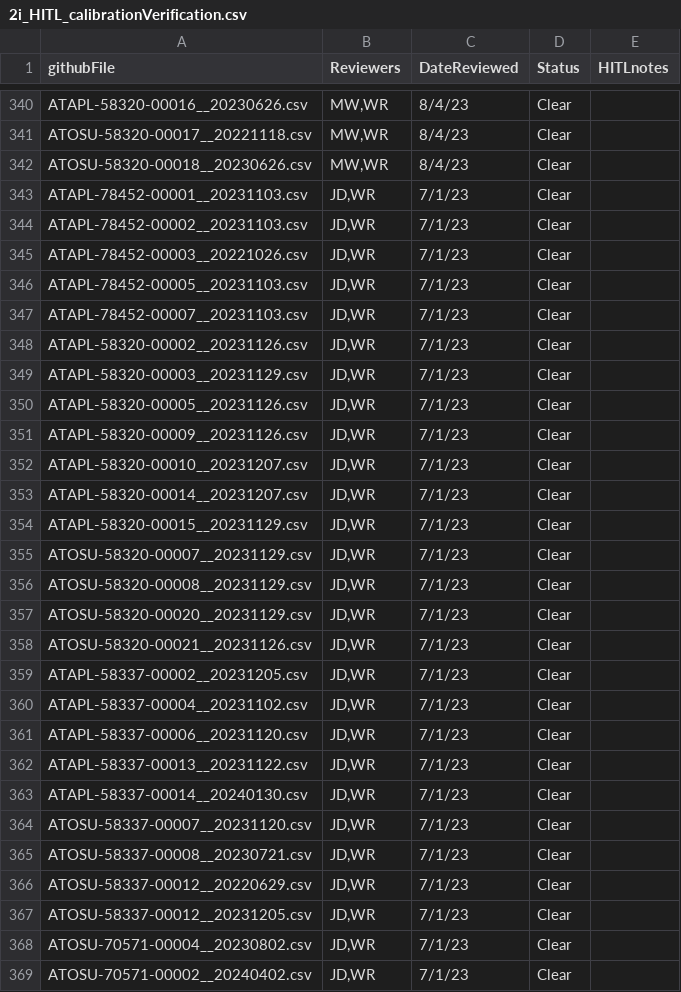
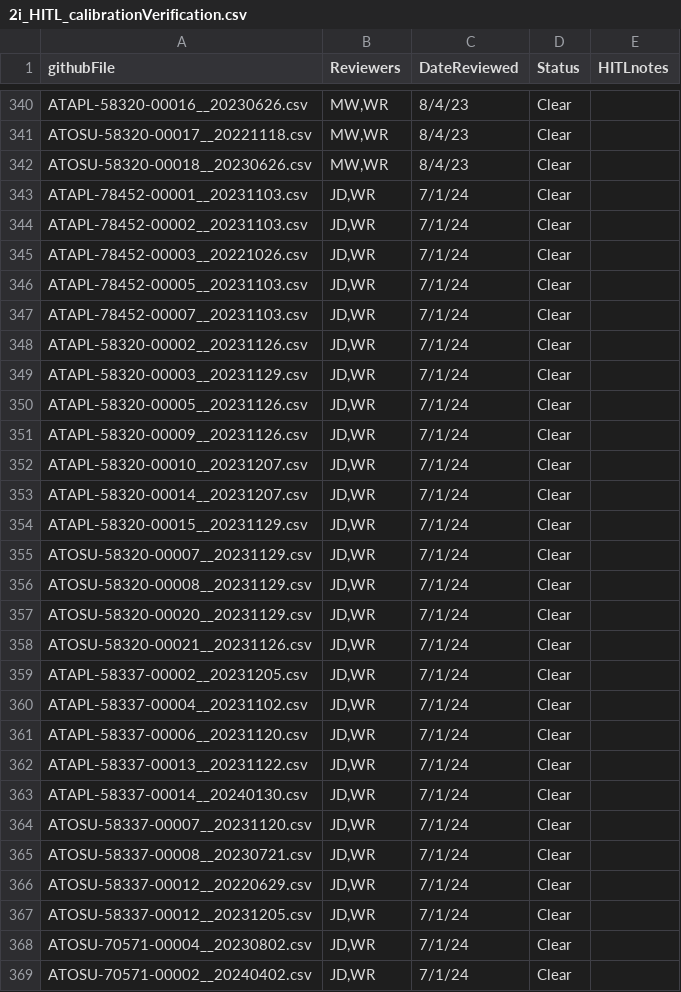
Before and after one commit to OOI-CabledArray/metadataVerification, a CSV file: assetManagement/2i_HITL/2i_HITL_calibrationVerification.csv, drawn as a sheet; only a part is shown, gaps mark what is left out; the diff covers the shown part only.

Commit message:
fixing data typo

```diff
--- a/assetManagement/2i_HITL/2i_HITL_calibrationVerification.csv
+++ b/assetManagement/2i_HITL/2i_HITL_calibrationVerification.csv
@@ -342,28 +342,28 @@ ATOSU-58320-00017__20221118.csv,"MW,WR",8/4/23,Clear,
 ATOSU-58320-00018__20230626.csv,"MW,WR",8/4/23,Clear,
-ATAPL-78452-00001__20231103.csv,"JD,WR",7/1/23,Clear,
-ATAPL-78452-00002__20231103.csv,"JD,WR",7/1/23,Clear,
-ATAPL-78452-00003__20221026.csv,"JD,WR",7/1/23,Clear,
-ATAPL-78452-00005__20231103.csv,"JD,WR",7/1/23,Clear,
-ATAPL-78452-00007__20231103.csv,"JD,WR",7/1/23,Clear,
-ATAPL-58320-00002__20231126.csv,"JD,WR",7/1/23,Clear,
-ATAPL-58320-00003__20231129.csv,"JD,WR",7/1/23,Clear,
-ATAPL-58320-00005__20231126.csv,"JD,WR",7/1/23,Clear,
-ATAPL-58320-00009__20231126.csv,"JD,WR",7/1/23,Clear,
-ATAPL-58320-00010__20231207.csv,"JD,WR",7/1/23,Clear,
-ATAPL-58320-00014__20231207.csv,"JD,WR",7/1/23,Clear,
-ATAPL-58320-00015__20231129.csv,"JD,WR",7/1/23,Clear,
-ATOSU-58320-00007__20231129.csv,"JD,WR",7/1/23,Clear,
-ATOSU-58320-00008__20231129.csv,"JD,WR",7/1/23,Clear,
-ATOSU-58320-00020__20231129.csv,"JD,WR",7/1/23,Clear,
-ATOSU-58320-00021__20231126.csv,"JD,WR",7/1/23,Clear,
-ATAPL-58337-00002__20231205.csv,"JD,WR",7/1/23,Clear,
-ATAPL-58337-00004__20231102.csv,"JD,WR",7/1/23,Clear,
-ATAPL-58337-00006__20231120.csv,"JD,WR",7/1/23,Clear,
-ATAPL-58337-00013__20231122.csv,"JD,WR",7/1/23,Clear,
-ATAPL-58337-00014__20240130.csv,"JD,WR",7/1/23,Clear,
-ATOSU-58337-00007__20231120.csv,"JD,WR",7/1/23,Clear,
-ATOSU-58337-00008__20230721.csv,"JD,WR",7/1/23,Clear,
-ATOSU-58337-00012__20220629.csv,"JD,WR",7/1/23,Clear,
-ATOSU-58337-00012__20231205.csv,"JD,WR",7/1/23,Clear,
-ATOSU-70571-00004__20230802.csv,"JD,WR",7/1/23,Clear,
-ATOSU-70571-00002__20240402.csv,"JD,WR",7/1/23,Clear,
+ATAPL-78452-00001__20231103.csv,"JD,WR",7/1/24,Clear,
+ATAPL-78452-00002__20231103.csv,"JD,WR",7/1/24,Clear,
+ATAPL-78452-00003__20221026.csv,"JD,WR",7/1/24,Clear,
+ATAPL-78452-00005__20231103.csv,"JD,WR",7/1/24,Clear,
+ATAPL-78452-00007__20231103.csv,"JD,WR",7/1/24,Clear,
+ATAPL-58320-00002__20231126.csv,"JD,WR",7/1/24,Clear,
+ATAPL-58320-00003__20231129.csv,"JD,WR",7/1/24,Clear,
+ATAPL-58320-00005__20231126.csv,"JD,WR",7/1/24,Clear,
+ATAPL-58320-00009__20231126.csv,"JD,WR",7/1/24,Clear,
+ATAPL-58320-00010__20231207.csv,"JD,WR",7/1/24,Clear,
+ATAPL-58320-00014__20231207.csv,"JD,WR",7/1/24,Clear,
+ATAPL-58320-00015__20231129.csv,"JD,WR",7/1/24,Clear,
+ATOSU-58320-00007__20231129.csv,"JD,WR",7/1/24,Clear,
+ATOSU-58320-00008__20231129.csv,"JD,WR",7/1/24,Clear,
+ATOSU-58320-00020__20231129.csv,"JD,WR",7/1/24,Clear,
+ATOSU-58320-00021__20231126.csv,"JD,WR",7/1/24,Clear,
+ATAPL-58337-00002__20231205.csv,"JD,WR",7/1/24,Clear,
+ATAPL-58337-00004__20231102.csv,"JD,WR",7/1/24,Clear,
+ATAPL-58337-00006__20231120.csv,"JD,WR",7/1/24,Clear,
+ATAPL-58337-00013__20231122.csv,"JD,WR",7/1/24,Clear,
+ATAPL-58337-00014__20240130.csv,"JD,WR",7/1/24,Clear,
+ATOSU-58337-00007__20231120.csv,"JD,WR",7/1/24,Clear,
+ATOSU-58337-00008__20230721.csv,"JD,WR",7/1/24,Clear,
+ATOSU-58337-00012__20220629.csv,"JD,WR",7/1/24,Clear,
+ATOSU-58337-00012__20231205.csv,"JD,WR",7/1/24,Clear,
+ATOSU-70571-00004__20230802.csv,"JD,WR",7/1/24,Clear,
+ATOSU-70571-00002__20240402.csv,"JD,WR",7/1/24,Clear,
```
Also changed, not shown: 9 edited cells elsewhere in this file.
